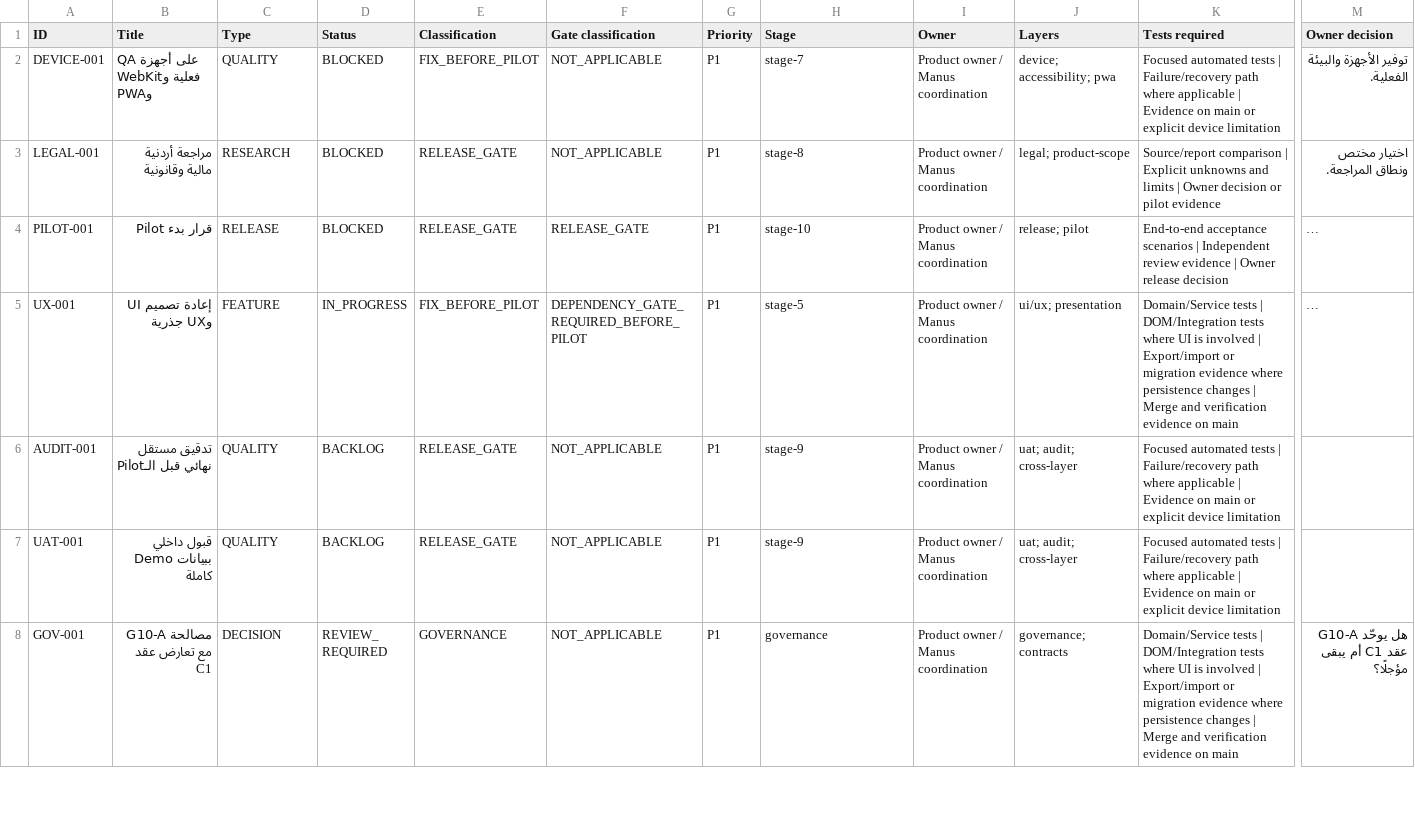
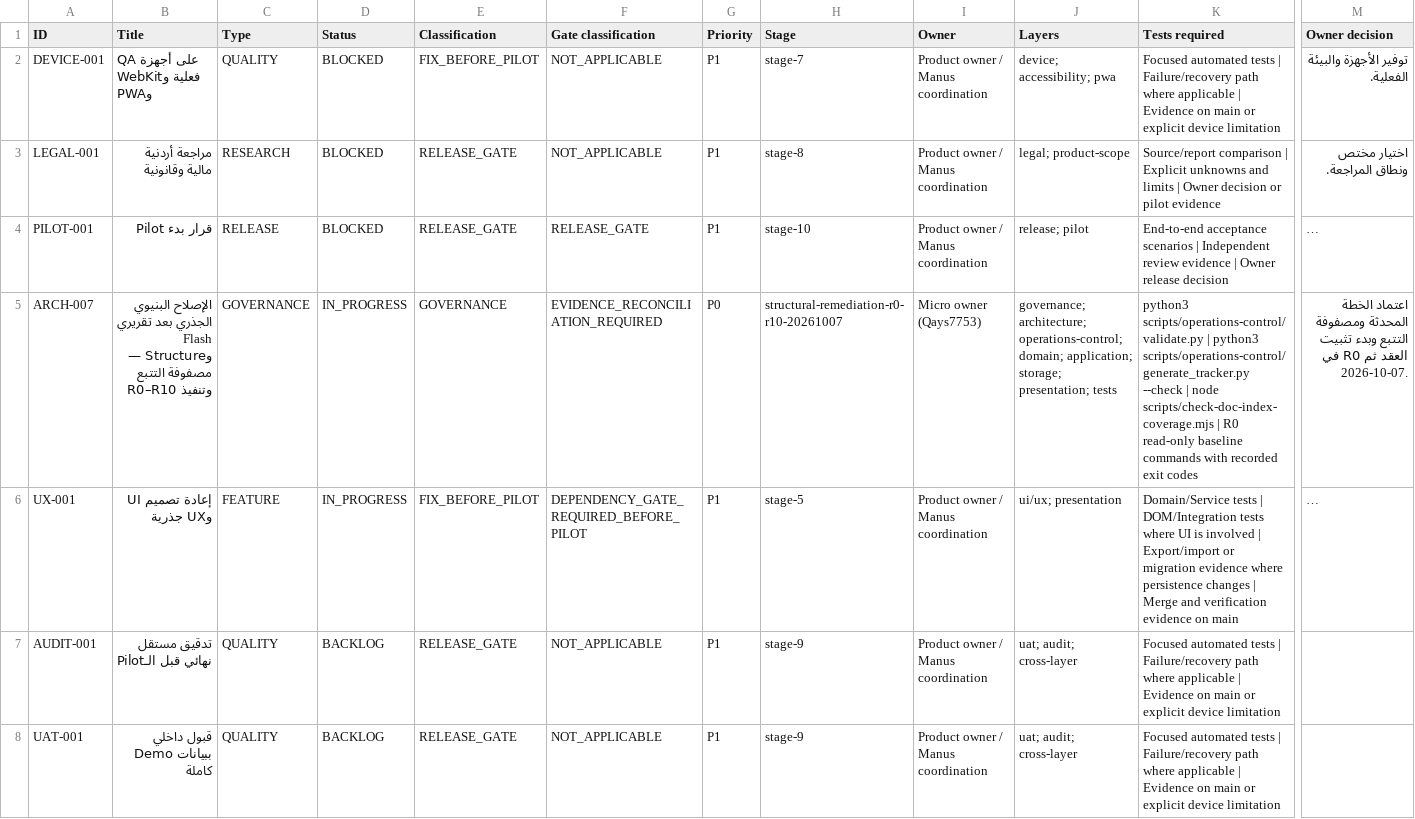
Before and after one commit to Qays7753/Micro, a CSV file: docs/operations/control/generated/MASTER-TRACKER.csv, drawn as a sheet; only a part is shown, gaps mark what is left out; the shorter side is filled out with more unchanged rows; long unchanged cells end in …; rows hold the shown columns only; the diff names each change by its address in the sheet, - before the commit and + after, or states it on an @@ line.

Commit message:
docs: open radical structural remediation successor

```diff
--- a/docs/operations/control/generated/MASTER-TRACKER.csv
+++ b/docs/operations/control/generated/MASTER-TRACKER.csv
+row 5: ARCH-007 | الإصلاح البنيوي الجذري بعد تقريري Flash وStructure — مصفوفة التتبع وتنفيذ R0–R10 | GOVERNANCE | IN_PROGRESS | GOVERNANCE | EVIDENCE_RECONCILIATION_REQUIRED | P0 | structural-remediation-r0-r10-20261007 | Micro owner (Qays7753) | governance; architecture; operations-control; domain; application; storage; presentation; tests | python3 scripts/operations-control/validate.py | python3 scripts/operations-control/generate_tracker.py --check | node scripts/check-doc-index-coverage.mjs | R0 read-only baseline commands with recorded exit codes | اعتماد الخطة المحدثة ومصفوفة التتبع وبدء تثبيت العقد ثم R0 في 2026-10-07.
```
Also changed, not shown: 13 other files.
